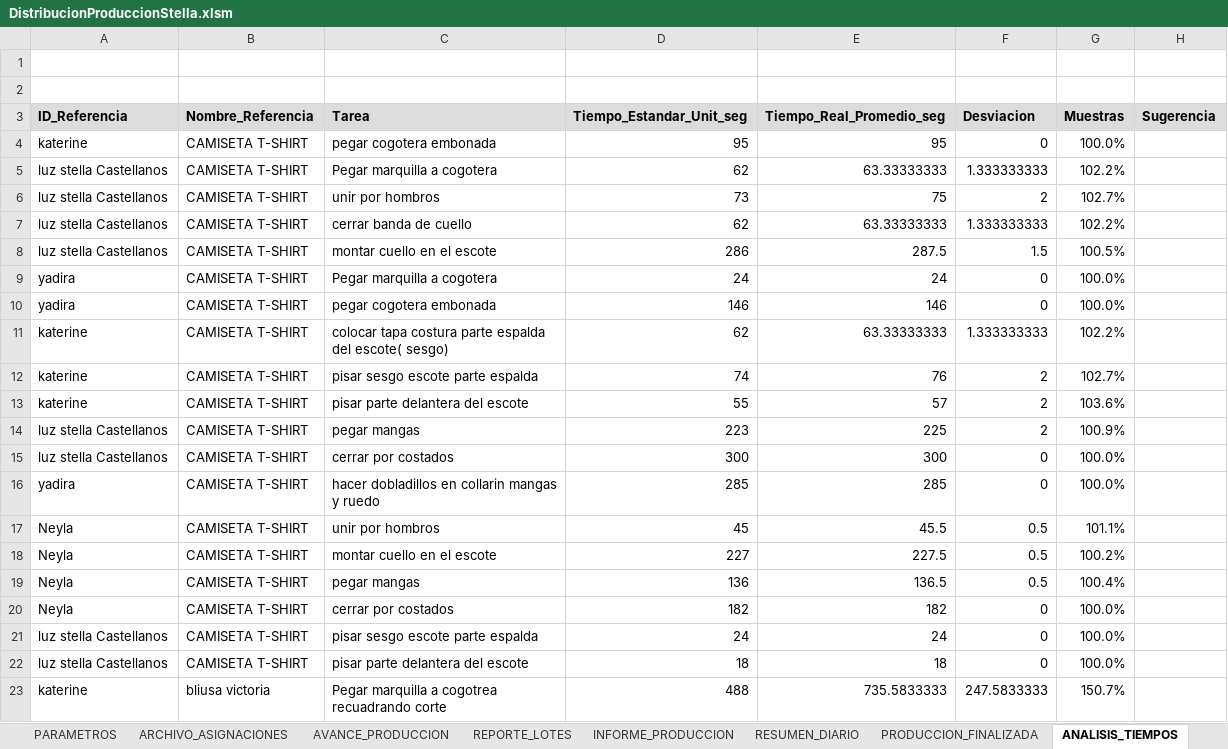
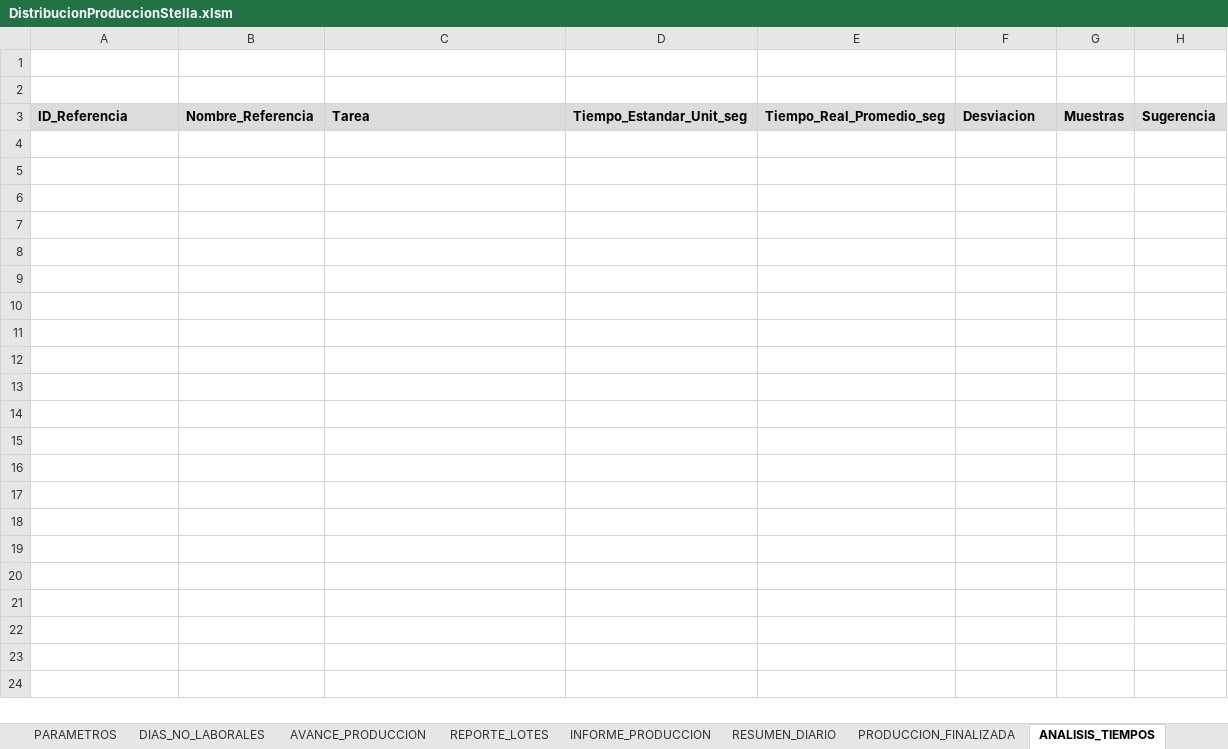
Before and after one commit to mireca22/macro, an Excel workbook: DistribucionProduccionStella.xlsm, sheet ANALISIS_TIEMPOS, drawn as a sheet; only a part is shown; values as stored, in another font and other column widths than the file's, no borders; charts and pictures not drawn; the diff covers the shown part only; the diff names each change by its address in the sheet, - before the commit and + after, or states it on an @@ line.

```diff
--- a/DistribucionProduccionStella.xlsm (sheet ANALISIS_TIEMPOS)
+++ b/DistribucionProduccionStella.xlsm (sheet ANALISIS_TIEMPOS)
-row 4: katerine | CAMISETA T-SHIRT | pegar cogotera embonada | 95 | 95 | 0 | 100.0%
-row 5: luz stella Castellanos | CAMISETA T-SHIRT | Pegar marquilla a cogotera | 62 | 63.33333333 | 1.333333333 | 102.2%
-row 6: luz stella Castellanos | CAMISETA T-SHIRT | unir por hombros | 73 | 75 | 2 | 102.7%
-row 7: luz stella Castellanos | CAMISETA T-SHIRT | cerrar banda de cuello | 62 | 63.33333333 | 1.333333333 | 102.2%
-row 8: luz stella Castellanos | CAMISETA T-SHIRT | montar cuello en el escote | 286 | 287.5 | 1.5 | 100.5%
-row 9: yadira | CAMISETA T-SHIRT | Pegar marquilla a cogotera | 24 | 24 | 0 | 100.0%
-row 10: yadira | CAMISETA T-SHIRT | pegar cogotera embonada | 146 | 146 | 0 | 100.0%
-row 11: katerine | CAMISETA T-SHIRT | colocar tapa costura parte espalda del escote( sesgo) | 62 | 63.33333333 | 1.333333333 | 102.2%
-row 12: katerine | CAMISETA T-SHIRT | pisar sesgo escote parte espalda | 74 | 76 | 2 | 102.7%
-row 13: katerine | CAMISETA T-SHIRT | pisar parte delantera del escote | 55 | 57 | 2 | 103.6%
-row 14: luz stella Castellanos | CAMISETA T-SHIRT | pegar mangas | 223 | 225 | 2 | 100.9%
-row 15: luz stella Castellanos | CAMISETA T-SHIRT | cerrar por costados | 300 | 300 | 0 | 100.0%
-row 16: yadira | CAMISETA T-SHIRT | hacer dobladillos en collarin mangas y ruedo | 285 | 285 | 0 | 100.0%
-row 17: Neyla | CAMISETA T-SHIRT | unir por hombros | 45 | 45.5 | 0.5 | 101.1%
-row 18: Neyla | CAMISETA T-SHIRT | montar cuello en el escote | 227 | 227.5 | 0.5 | 100.2%
-row 19: Neyla | CAMISETA T-SHIRT | pegar mangas | 136 | 136.5 | 0.5 | 100.4%
-row 20: Neyla | CAMISETA T-SHIRT | cerrar por costados | 182 | 182 | 0 | 100.0%
-row 21: luz stella Castellanos | CAMISETA T-SHIRT | pisar sesgo escote parte espalda | 24 | 24 | 0 | 100.0%
-row 22: luz stella Castellanos | CAMISETA T-SHIRT | pisar parte delantera del escote | 18 | 18 | 0 | 100.0%
-row 23: katerine | bliusa victoria | Pegar marquilla a cogotrea recuadrando corte | 488 | 735.5833333 | 247.5833333 | 150.7%
```
Also changed, not shown: 12 removed rows elsewhere in this sheet, sheet ASIGNACIONES_DIARIAS, sheet AVANCE_PRODUCCION, sheet REPORTE_LOTES, sheet TAREAS, sheet LOTES, sheet PRODUCCION_FINALIZADA, 7 more sheets, other sheet tabs, charts or pictures, 3 other files.
